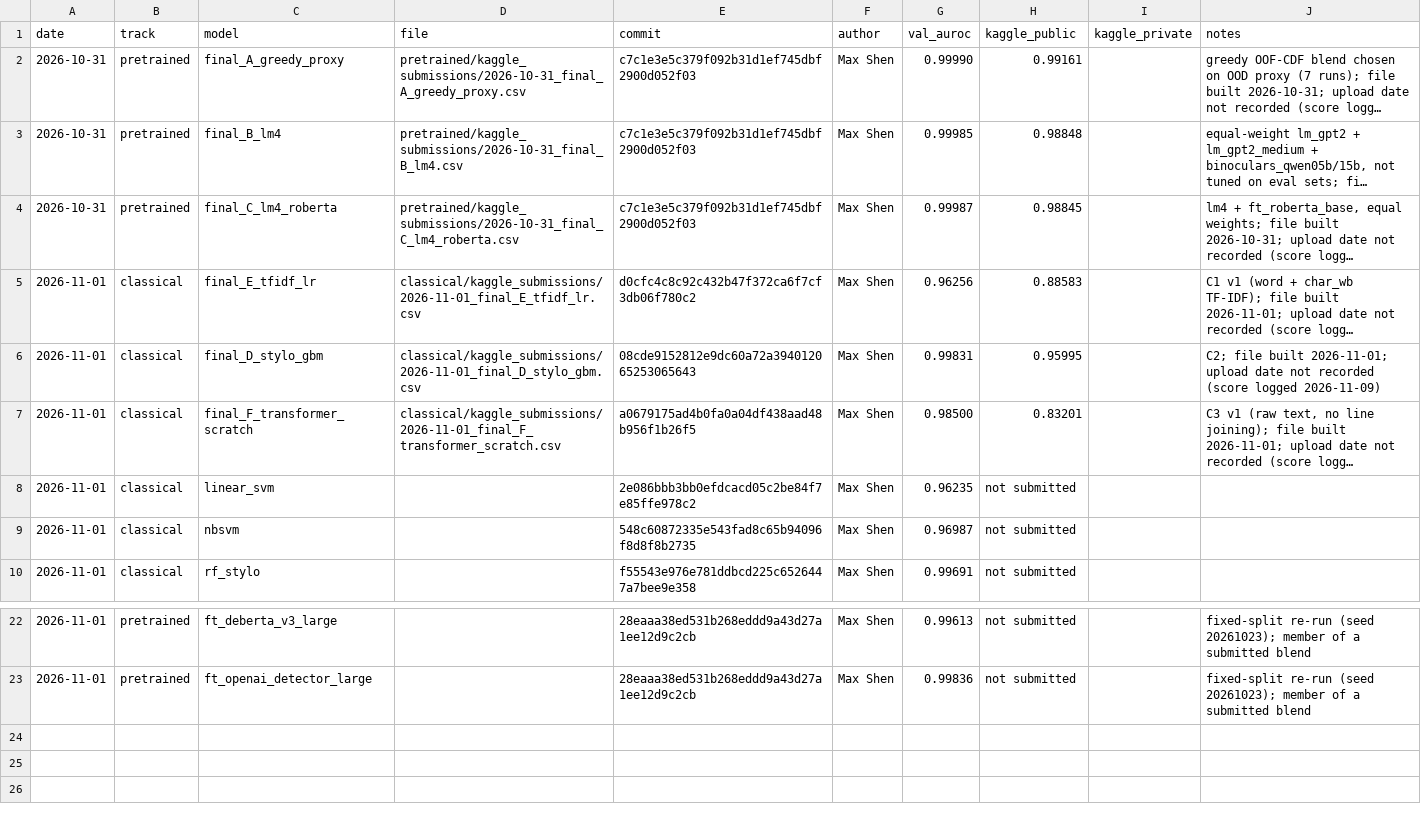
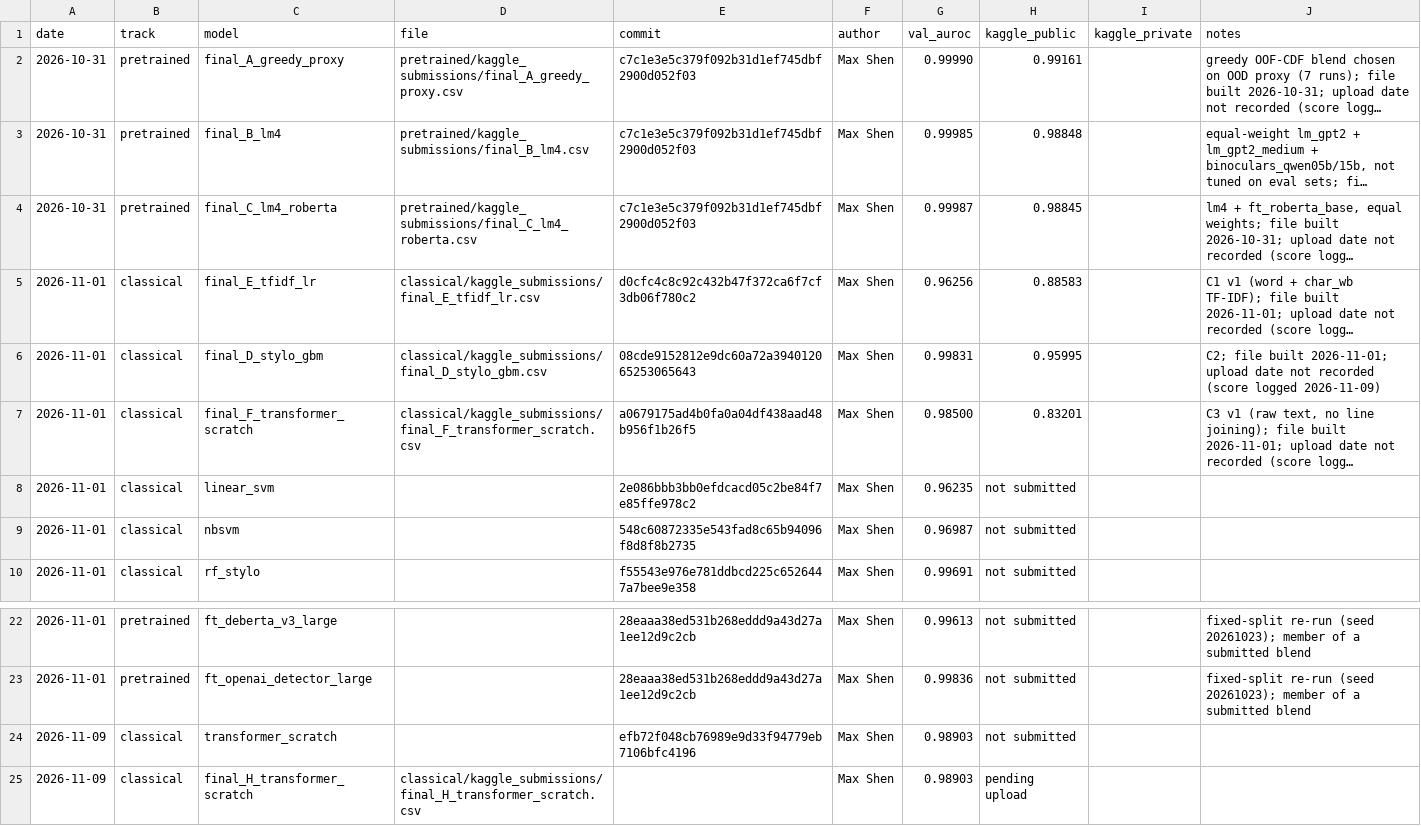
Before and after one commit to ZhenmanShen/human-or-ai-submissions, a CSV file: submissions/team_pls_give_us_an_a/submission_log.csv, drawn as a sheet; only a part is shown, gaps mark what is left out; long unchanged cells end in …; the diff names each change by its address in the sheet, - before the commit and + after, or states it on an @@ line.

```diff
--- a/submissions/team_pls_give_us_an_a/submission_log.csv
+++ b/submissions/team_pls_give_us_an_a/submission_log.csv
-D2 (file): pretrained/kaggle_submissions/2026-10-31_final_A_greedy_proxy.csv
+D2 (file): pretrained/kaggle_submissions/final_A_greedy_proxy.csv
-D3 (file): pretrained/kaggle_submissions/2026-10-31_final_B_lm4.csv
+D3 (file): pretrained/kaggle_submissions/final_B_lm4.csv
-D4 (file): pretrained/kaggle_submissions/2026-10-31_final_C_lm4_roberta.csv
+D4 (file): pretrained/kaggle_submissions/final_C_lm4_roberta.csv
-D5 (file): classical/kaggle_submissions/2026-11-01_final_E_tfidf_lr.csv
+D5 (file): classical/kaggle_submissions/final_E_tfidf_lr.csv
-D6 (file): classical/kaggle_submissions/2026-11-01_final_D_stylo_gbm.csv
+D6 (file): classical/kaggle_submissions/final_D_stylo_gbm.csv
-D7 (file): classical/kaggle_submissions/2026-11-01_final_F_transformer_scratch.csv
+D7 (file): classical/kaggle_submissions/final_F_transformer_scratch.csv
+row 24: 2026-11-09 | classical | transformer_scratch |  | efb72f048cb76989e9d33f94779eb7106bfc4196 | Max Shen | 0.98903 | not submitted
+row 25: 2026-11-09 | classical | final_H_transformer_scratch | classical/kaggle_submissions/final_H_transformer_scratch.csv |  | Max Shen | 0.98903 | pending upload
```
Also changed, not shown: 12 other files.
